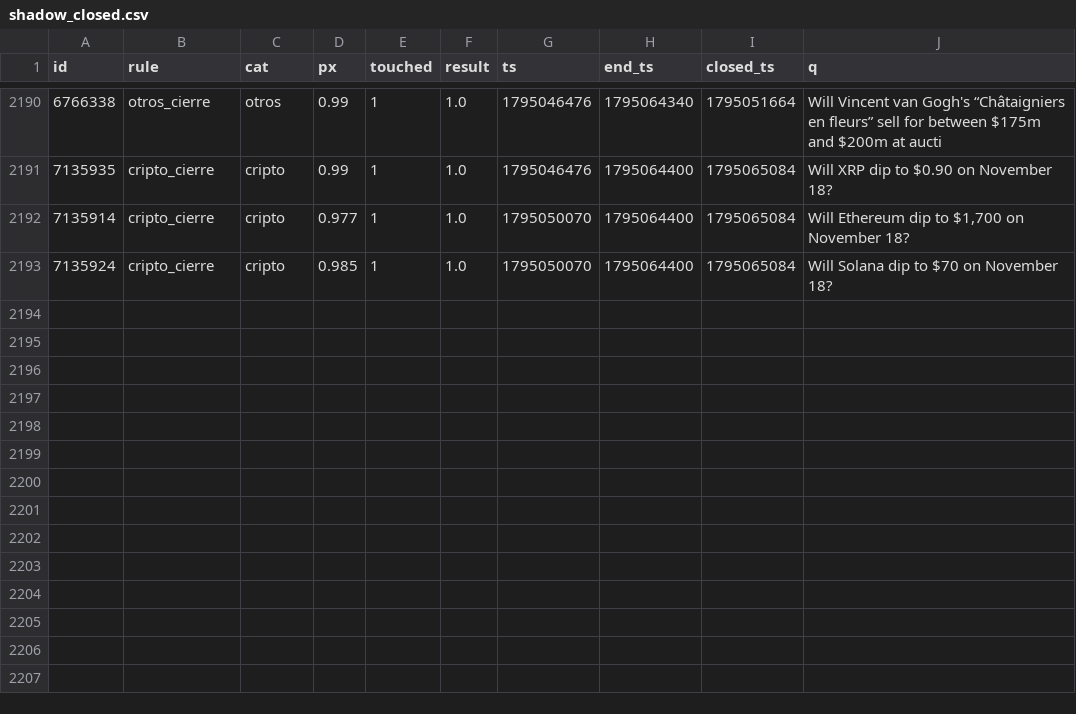
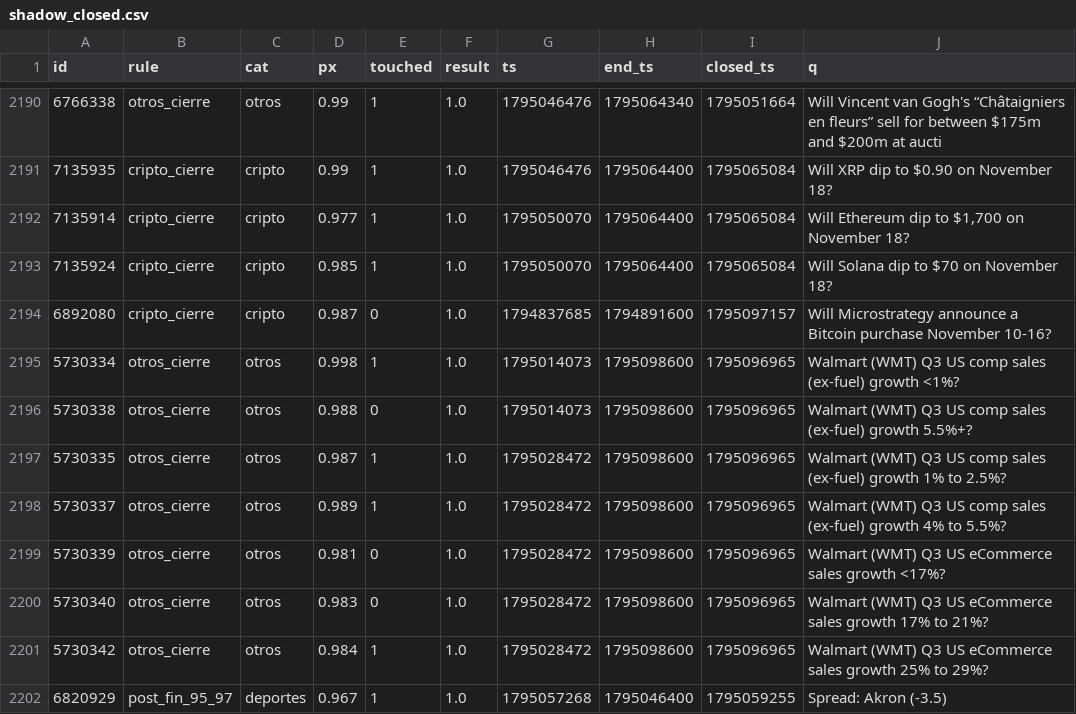
Before and after one commit to changelcerdajr-svg/changelpina, a CSV file: sweeper/data/paper/shadow_closed.csv, drawn as a sheet; only a part is shown, gaps mark what is left out; the diff names each change by its address in the sheet, - before the commit and + after, or states it on an @@ line.

```diff
--- a/sweeper/data/paper/shadow_closed.csv
+++ b/sweeper/data/paper/shadow_closed.csv
+row 2194: 6892080 | cripto_cierre | cripto | 0.987 | 0 | 1.0 | 1794837685 | 1794891600 | 1795097157 | Will Microstrategy announce a Bitcoin purchase November 10-16?
+row 2195: 5730334 | otros_cierre | otros | 0.998 | 1 | 1.0 | 1795014073 | 1795098600 | 1795096965 | Walmart (WMT) Q3 US comp sales (ex-fuel) growth <1%?
+row 2196: 5730338 | otros_cierre | otros | 0.988 | 0 | 1.0 | 1795014073 | 1795098600 | 1795096965 | Walmart (WMT) Q3 US comp sales (ex-fuel) growth 5.5%+?
+row 2197: 5730335 | otros_cierre | otros | 0.987 | 1 | 1.0 | 1795028472 | 1795098600 | 1795096965 | Walmart (WMT) Q3 US comp sales (ex-fuel) growth 1% to 2.5%?
+row 2198: 5730337 | otros_cierre | otros | 0.989 | 1 | 1.0 | 1795028472 | 1795098600 | 1795096965 | Walmart (WMT) Q3 US comp sales (ex-fuel) growth 4% to 5.5%?
+row 2199: 5730339 | otros_cierre | otros | 0.981 | 0 | 1.0 | 1795028472 | 1795098600 | 1795096965 | Walmart (WMT) Q3 US eCommerce sales growth <17%?
+row 2200: 5730340 | otros_cierre | otros | 0.983 | 0 | 1.0 | 1795028472 | 1795098600 | 1795096965 | Walmart (WMT) Q3 US eCommerce sales growth 17% to 21%?
+row 2201: 5730342 | otros_cierre | otros | 0.984 | 1 | 1.0 | 1795028472 | 1795098600 | 1795096965 | Walmart (WMT) Q3 US eCommerce sales growth 25% to 29%?
+row 2202: 6820929 | post_fin_95_97 | deportes | 0.967 | 1 | 1.0 | 1795057268 | 1795046400 | 1795059255 | Spread: Akron (-3.5)
```
Also changed, not shown: sweeper/data/paper_agresivo/shadow_closed.csv, 7 other files.
